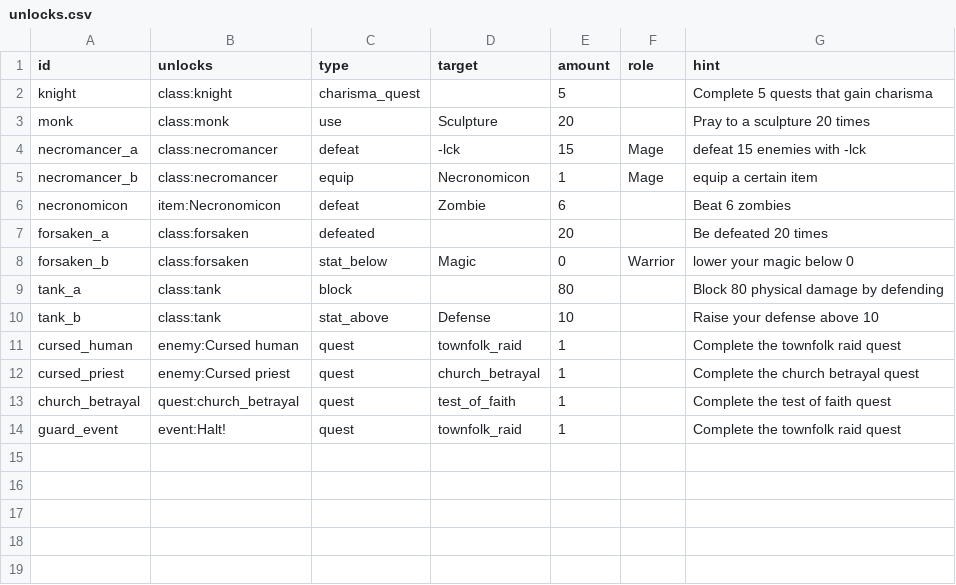
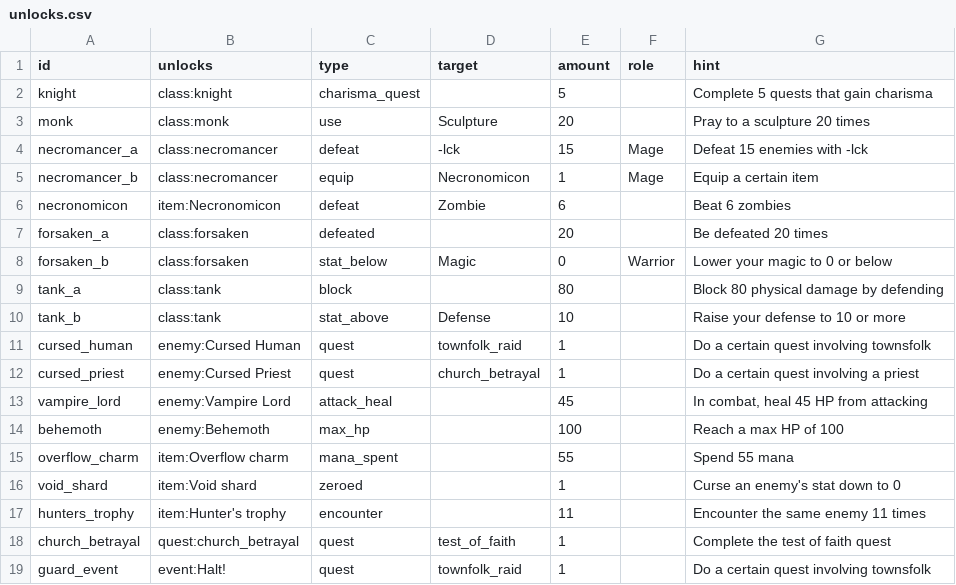
Before and after one commit to sacivashi/PYRPG, a CSV file: data/unlocks.csv, drawn as a sheet.

```diff
--- a/data/unlocks.csv
+++ b/data/unlocks.csv
@@ -3,12 +3,17 @@ knight,class:knight,charisma_quest,,5,,Complete 5 quests that gain charisma
 monk,class:monk,use,Sculpture,20,,Pray to a sculpture 20 times
-necromancer_a,class:necromancer,defeat,-lck,15,Mage, defeat 15 enemies with -lck
-necromancer_b,class:necromancer,equip,Necronomicon,1,Mage, equip a certain item
+necromancer_a,class:necromancer,defeat,-lck,15,Mage,Defeat 15 enemies with -lck
+necromancer_b,class:necromancer,equip,Necronomicon,1,Mage,Equip a certain item
 necronomicon,item:Necronomicon,defeat,Zombie,6,,Beat 6 zombies
 forsaken_a,class:forsaken,defeated,,20,,Be defeated 20 times
-forsaken_b,class:forsaken,stat_below,Magic,0,Warrior, lower your magic below 0
+forsaken_b,class:forsaken,stat_below,Magic,0,Warrior,Lower your magic to 0 or below
 tank_a,class:tank,block,,80,,Block 80 physical damage by defending
-tank_b,class:tank,stat_above,Defense,10,,Raise your defense above 10
-cursed_human,enemy:Cursed human,quest,townfolk_raid,1,,Complete the townfolk raid quest
-cursed_priest,enemy:Cursed priest,quest,church_betrayal,1,,Complete the church betrayal quest
+tank_b,class:tank,stat_above,Defense,10,,Raise your defense to 10 or more
+cursed_human,enemy:Cursed Human,quest,townfolk_raid,1,,Do a certain quest involving townsfolk
+cursed_priest,enemy:Cursed Priest,quest,church_betrayal,1,,Do a certain quest involving a priest
+vampire_lord,enemy:Vampire Lord,attack_heal,,45,,"In combat, heal 45 HP from attacking"
+behemoth,enemy:Behemoth,max_hp,,100,,Reach a max HP of 100
+overflow_charm,item:Overflow charm,mana_spent,,55,,Spend 55 mana
+void_shard,item:Void shard,zeroed,,1,,Curse an enemy's stat down to 0
+hunters_trophy,item:Hunter's trophy,encounter,,11,,Encounter the same enemy 11 times
 church_betrayal,quest:church_betrayal,quest,test_of_faith,1,,Complete the test of faith quest
-guard_event,event:Halt!,quest,townfolk_raid,1,,Complete the townfolk raid quest
+guard_event,event:Halt!,quest,townfolk_raid,1,,Do a certain quest involving townsfolk
```
Also changed, not shown: data/enemies.csv, data/items.csv, 20 other files.
